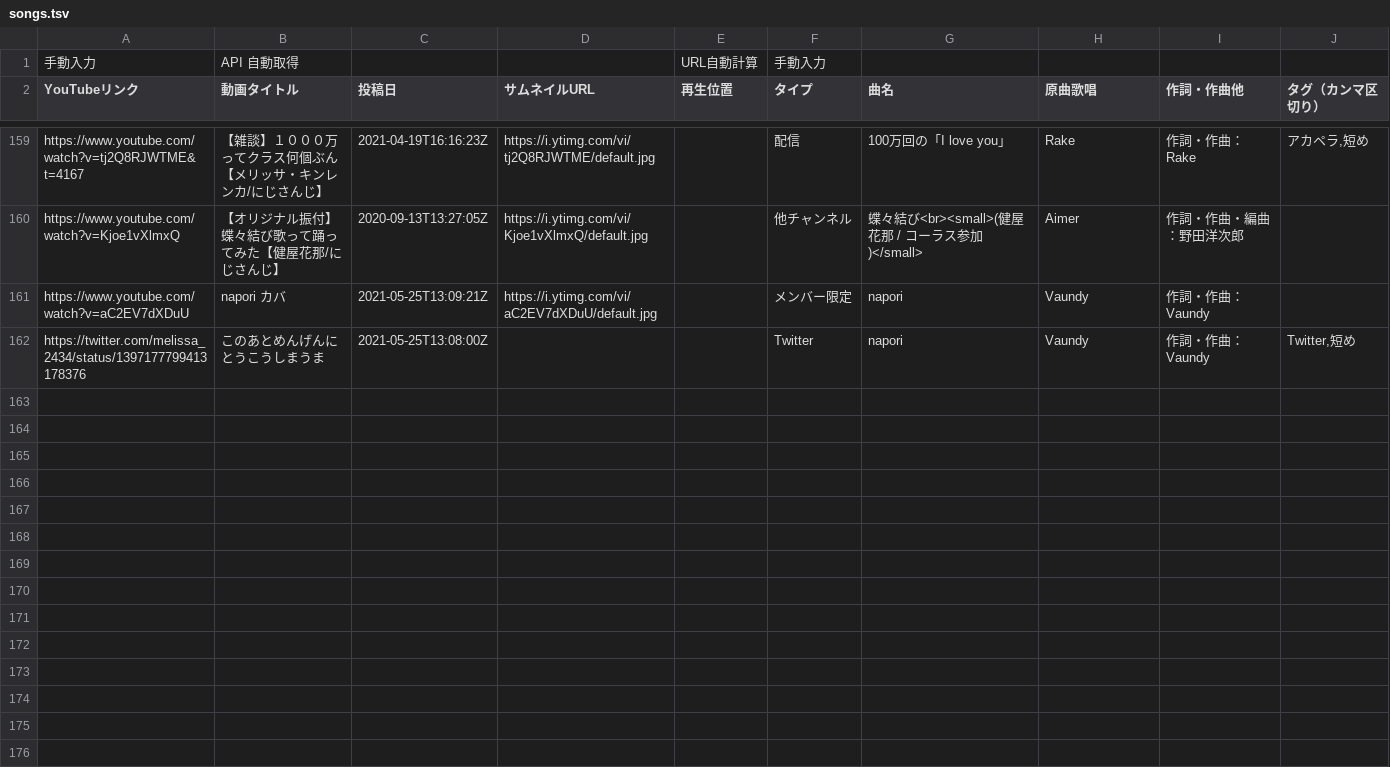
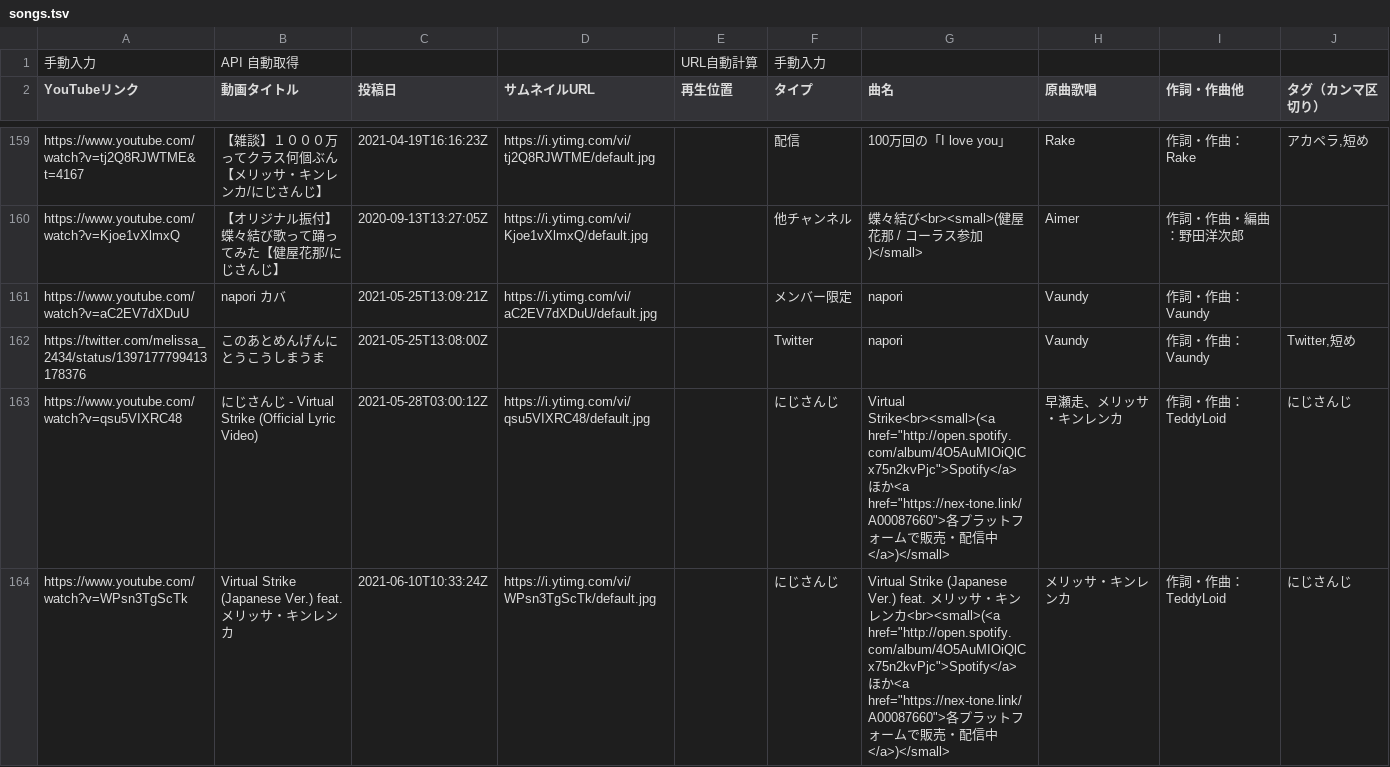
Before and after one commit to typewriter/meliuta, a TSV file: web/public/songs.tsv, drawn as a sheet; only a part is shown, gaps mark what is left out.

Commit message:
Add songs and game videos

```diff
--- a/web/public/songs.tsv
+++ b/web/public/songs.tsv
@@ -162 +162,3 @@ https://www.youtube.com/watch?v=aC2EV7dXDuU	napori　カバ	2021-05-25T13:09:21Z
 https://twitter.com/melissa_2434/status/1397177799413178376	このあとめんげんにとうこうしまうま	2021-05-25T13:08:00Z			Twitter	napori	Vaundy	作詞・作曲：Vaundy	Twitter,短め
+https://www.youtube.com/watch?v=qsu5VIXRC48	にじさんじ - Virtual Strike (Official Lyric Video)	2021-05-28T03:00:12Z	https://i.ytimg.com/vi/qsu5VIXRC48/default.jpg		にじさんじ	Virtual Strike<br><small>(<a href="http://open.spotify.com/album/4O5AuMIOiQlCx75n2kvPjc">Spotify</a> ほか<a href="https://nex-tone.link/A00087660">各プラットフォームで販売・配信中</a>)</small>	早瀬走、メリッサ・キンレンカ	作詞・作曲：TeddyLoid	にじさんじ
+https://www.youtube.com/watch?v=WPsn3TgScTk	Virtual Strike (Japanese Ver.) feat. メリッサ・キンレンカ	2021-06-10T10:33:24Z	https://i.ytimg.com/vi/WPsn3TgScTk/default.jpg		にじさんじ	Virtual Strike (Japanese Ver.) feat. メリッサ・キンレンカ<br><small>(<a href="http://open.spotify.com/album/4O5AuMIOiQlCx75n2kvPjc">Spotify</a> ほか<a href="https://nex-tone.link/A00087660">各プラットフォームで販売・配信中</a>)</small>	メリッサ・キンレンカ	作詞・作曲：TeddyLoid	にじさんじ
```
Also changed, not shown: web/public/games.tsv.
